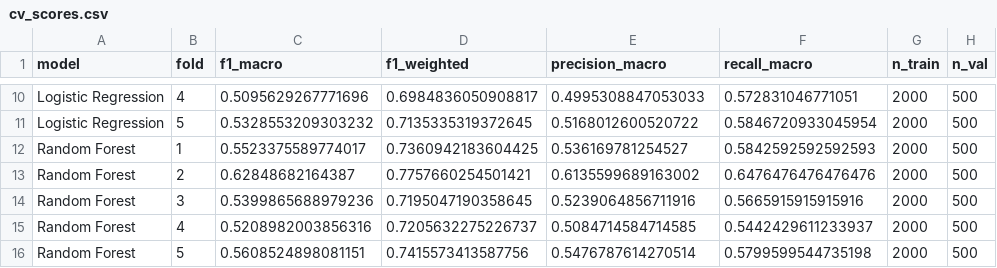
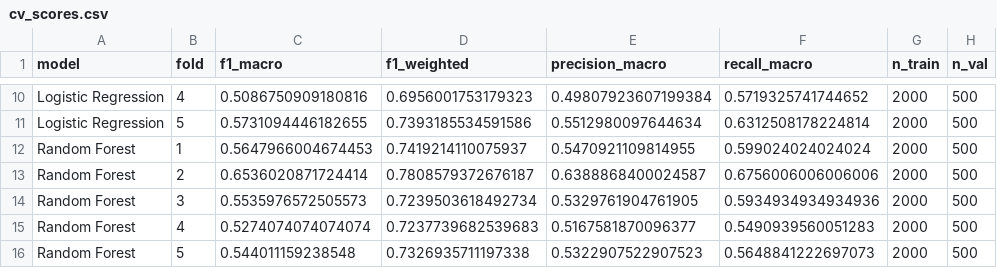
Before and after one commit to luizmaibashi/Tech-Challenge-Fase1-NPS, a CSV file: reports/cv_scores.csv, drawn as a sheet; only a part is shown, gaps mark what is left out; the diff covers the shown part only; the diff names each change by its address in the sheet, - before the commit and + after, or states it on an @@ line.

```diff
--- a/reports/cv_scores.csv
+++ b/reports/cv_scores.csv
-C10 (f1_macro): 0.5095629267771696
+C10 (f1_macro): 0.5086750909180816
-D10 (f1_weighted): 0.6984836050908817
+D10 (f1_weighted): 0.6956001753179323
-E10 (precision_macro): 0.4995308847053033
+E10 (precision_macro): 0.49807923607199384
-F10 (recall_macro): 0.572831046771051
+F10 (recall_macro): 0.5719325741744652
-C11 (f1_macro): 0.5328553209303232
+C11 (f1_macro): 0.5731094446182655
-D11 (f1_weighted): 0.7135335319372645
+D11 (f1_weighted): 0.7393185534591586
-E11 (precision_macro): 0.5168012600520722
+E11 (precision_macro): 0.5512980097644634
-F11 (recall_macro): 0.5846720933045954
+F11 (recall_macro): 0.6312508178224814
-C12 (f1_macro): 0.5523375589774017
+C12 (f1_macro): 0.5647966004674453
-D12 (f1_weighted): 0.7360942183604425
+D12 (f1_weighted): 0.7419214110075937
-E12 (precision_macro): 0.536169781254527
+E12 (precision_macro): 0.5470921109814955
-F12 (recall_macro): 0.5842592592592593
+F12 (recall_macro): 0.599024024024024
-C13 (f1_macro): 0.62848682164387
+C13 (f1_macro): 0.6536020871724414
-D13 (f1_weighted): 0.7757660254501421
+D13 (f1_weighted): 0.7808579372676187
-E13 (precision_macro): 0.6135599689163002
+E13 (precision_macro): 0.6388868400024587
-F13 (recall_macro): 0.6476476476476476
+F13 (recall_macro): 0.6756006006006006
-C14 (f1_macro): 0.5399865688979236
+C14 (f1_macro): 0.5535976572505573
-D14 (f1_weighted): 0.7195047190358645
+D14 (f1_weighted): 0.7239503618492734
-E14 (precision_macro): 0.5239064856711916
+E14 (precision_macro): 0.5329761904761905
-F14 (recall_macro): 0.5665915915915916
+F14 (recall_macro): 0.5934934934934936
-C15 (f1_macro): 0.5208982003856316
+C15 (f1_macro): 0.5274074074074074
-D15 (f1_weighted): 0.7205632275226737
+D15 (f1_weighted): 0.7237739682539683
-E15 (precision_macro): 0.5084714584714585
+E15 (precision_macro): 0.5167581870096377
-F15 (recall_macro): 0.5442429611233937
+F15 (recall_macro): 0.5490939560051283
-C16 (f1_macro): 0.5608524898081151
+C16 (f1_macro): 0.544011159238548
-D16 (f1_weighted): 0.7415573413587756
+D16 (f1_weighted): 0.7326935711197338
-E16 (precision_macro): 0.5476787614270514
+E16 (precision_macro): 0.5322907522907523
-F16 (recall_macro): 0.5799599544735198
+F16 (recall_macro): 0.5648841222697073
```
Also changed, not shown: 31 edited cells elsewhere in this file, reports/benchmark_results.csv, reports/threshold_grid.csv, 19 other files.
